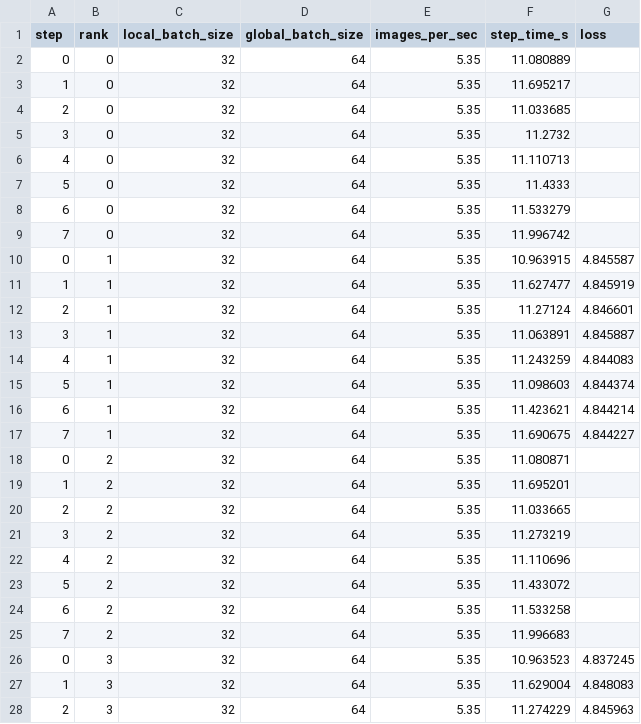
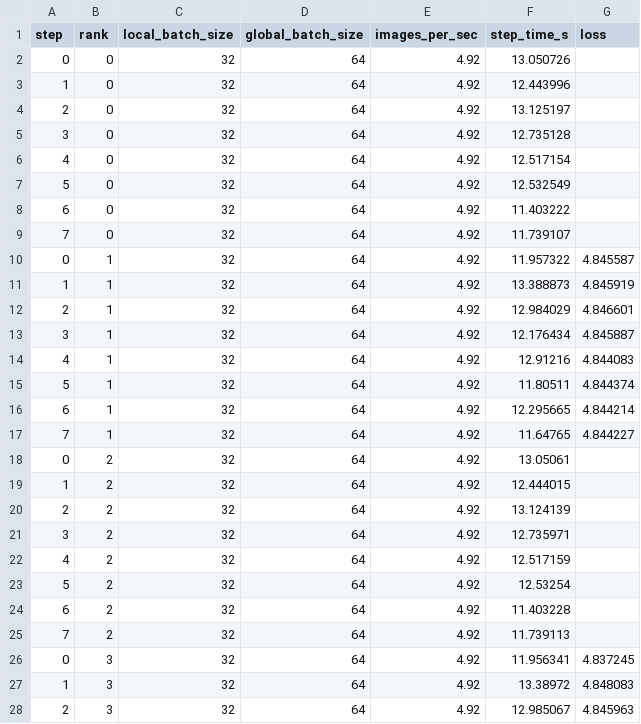
Before and after one commit to shlomi1993/OU-22971-Toolbox, a CSV file: Distributed_DL/6_torch_dist_capstone_project/output/demo_baseline/metrics.csv, drawn as a sheet; only a part is shown; the diff covers the shown part only.

```diff
--- a/Distributed_DL/6_torch_dist_capstone_project/output/demo_baseline/metrics.csv
+++ b/Distributed_DL/6_torch_dist_capstone_project/output/demo_baseline/metrics.csv
@@ -1,28 +1,28 @@
 step,rank,local_batch_size,global_batch_size,images_per_sec,step_time_s,loss
-0,0,32,64,5.35,11.080889,
-1,0,32,64,5.35,11.695217,
-2,0,32,64,5.35,11.033685,
-3,0,32,64,5.35,11.2732,
-4,0,32,64,5.35,11.110713,
-5,0,32,64,5.35,11.4333,
-6,0,32,64,5.35,11.533279,
-7,0,32,64,5.35,11.996742,
-0,1,32,64,5.35,10.963915,4.845587
-1,1,32,64,5.35,11.627477,4.845919
-2,1,32,64,5.35,11.27124,4.846601
-3,1,32,64,5.35,11.063891,4.845887
-4,1,32,64,5.35,11.243259,4.844083
-5,1,32,64,5.35,11.098603,4.844374
-6,1,32,64,5.35,11.423621,4.844214
-7,1,32,64,5.35,11.690675,4.844227
-0,2,32,64,5.35,11.080871,
-1,2,32,64,5.35,11.695201,
-2,2,32,64,5.35,11.033665,
-3,2,32,64,5.35,11.273219,
-4,2,32,64,5.35,11.110696,
-5,2,32,64,5.35,11.433072,
-6,2,32,64,5.35,11.533258,
-7,2,32,64,5.35,11.996683,
-0,3,32,64,5.35,10.963523,4.837245
-1,3,32,64,5.35,11.629004,4.848083
-2,3,32,64,5.35,11.274229,4.845963
+0,0,32,64,4.92,13.050726,
+1,0,32,64,4.92,12.443996,
+2,0,32,64,4.92,13.125197,
+3,0,32,64,4.92,12.735128,
+4,0,32,64,4.92,12.517154,
+5,0,32,64,4.92,12.532549,
+6,0,32,64,4.92,11.403222,
+7,0,32,64,4.92,11.739107,
+0,1,32,64,4.92,11.957322,4.845587
+1,1,32,64,4.92,13.388873,4.845919
+2,1,32,64,4.92,12.984029,4.846601
+3,1,32,64,4.92,12.176434,4.845887
+4,1,32,64,4.92,12.91216,4.844083
+5,1,32,64,4.92,11.80511,4.844374
+6,1,32,64,4.92,12.295665,4.844214
+7,1,32,64,4.92,11.64765,4.844227
+0,2,32,64,4.92,13.05061,
+1,2,32,64,4.92,12.444015,
+2,2,32,64,4.92,13.124139,
+3,2,32,64,4.92,12.735971,
+4,2,32,64,4.92,12.517159,
+5,2,32,64,4.92,12.53254,
+6,2,32,64,4.92,11.403228,
+7,2,32,64,4.92,11.739113,
+0,3,32,64,4.92,11.956341,4.837245
+1,3,32,64,4.92,13.38972,4.848083
+2,3,32,64,4.92,12.985067,4.845963
```
Also changed, not shown: 10 edited cells elsewhere in this file, Distributed_DL/6_torch_dist_capstone_project/output/demo_followup/metrics.csv, 2 other files.
